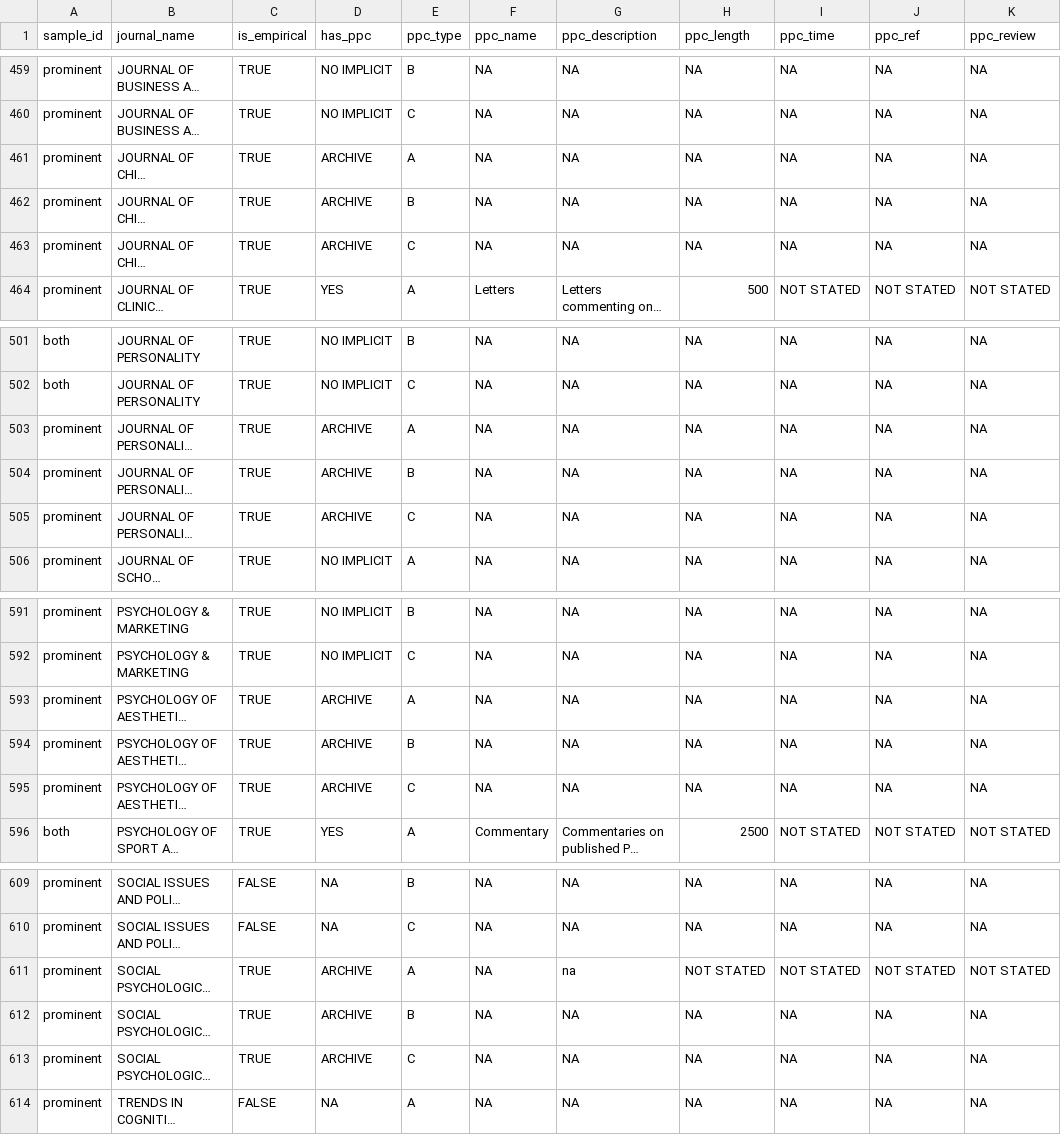
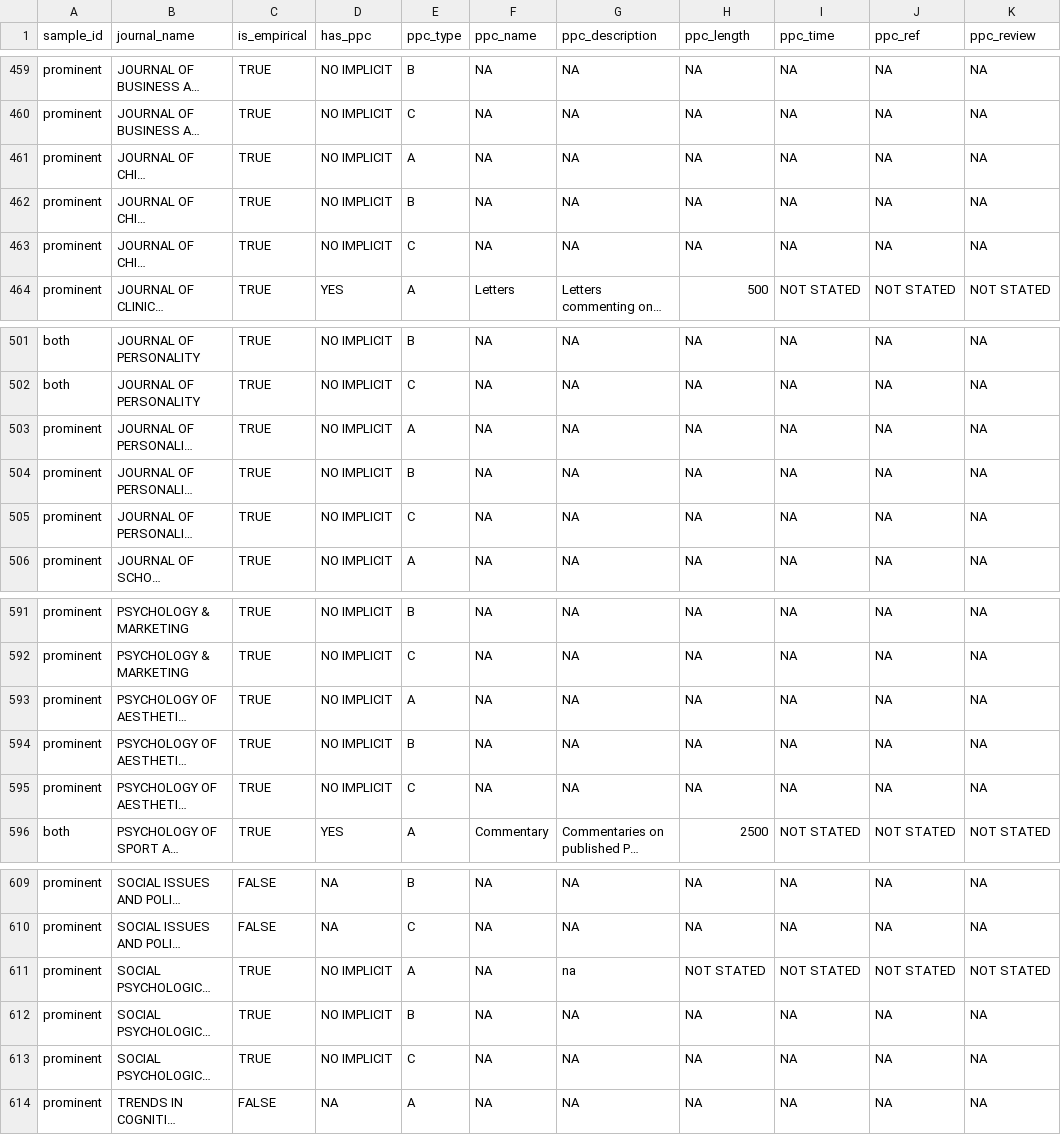
Before and after one commit to TomHardwicke/PROJ_2023_psych-journal-critique, a CSV file: data/processed/d_journals.csv, drawn as a sheet; only a part is shown, gaps mark what is left out; long unchanged cells end in …; the diff covers the shown part only; the diff names each change by its address in the sheet, - before the commit and + after, or states it on an @@ line.

Commit message:
recoded archive only to no ppc

```diff
--- a/data/processed/d_journals.csv
+++ b/data/processed/d_journals.csv
-D461:D463 (has_ppc): ARCHIVE
+D461:D463 (has_ppc): NO IMPLICIT
-D503:D505 (has_ppc): ARCHIVE
+D503:D505 (has_ppc): NO IMPLICIT
-D593:D595 (has_ppc): ARCHIVE
+D593:D595 (has_ppc): NO IMPLICIT
-D611:D613 (has_ppc): ARCHIVE
+D611:D613 (has_ppc): NO IMPLICIT
```
Also changed, not shown: 15 edited cells elsewhere in this file, 2 other files.
